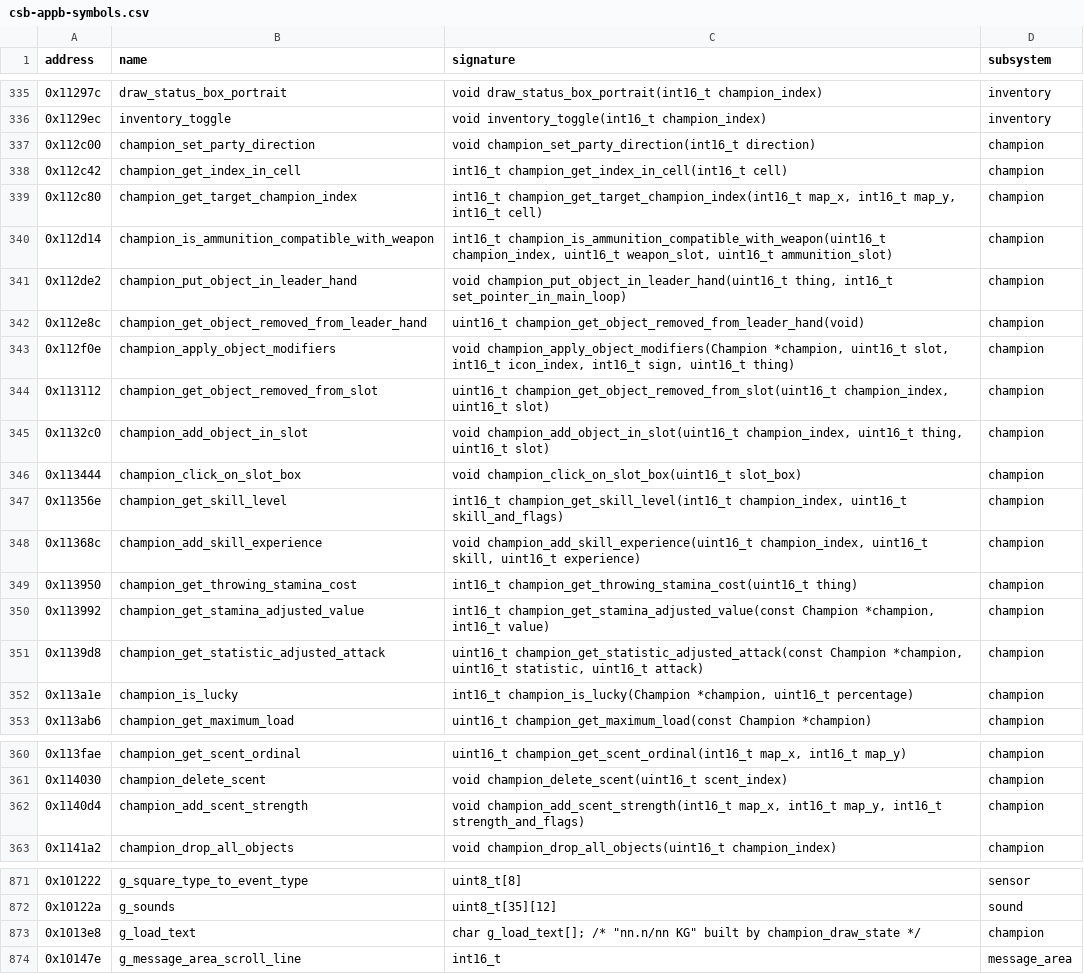
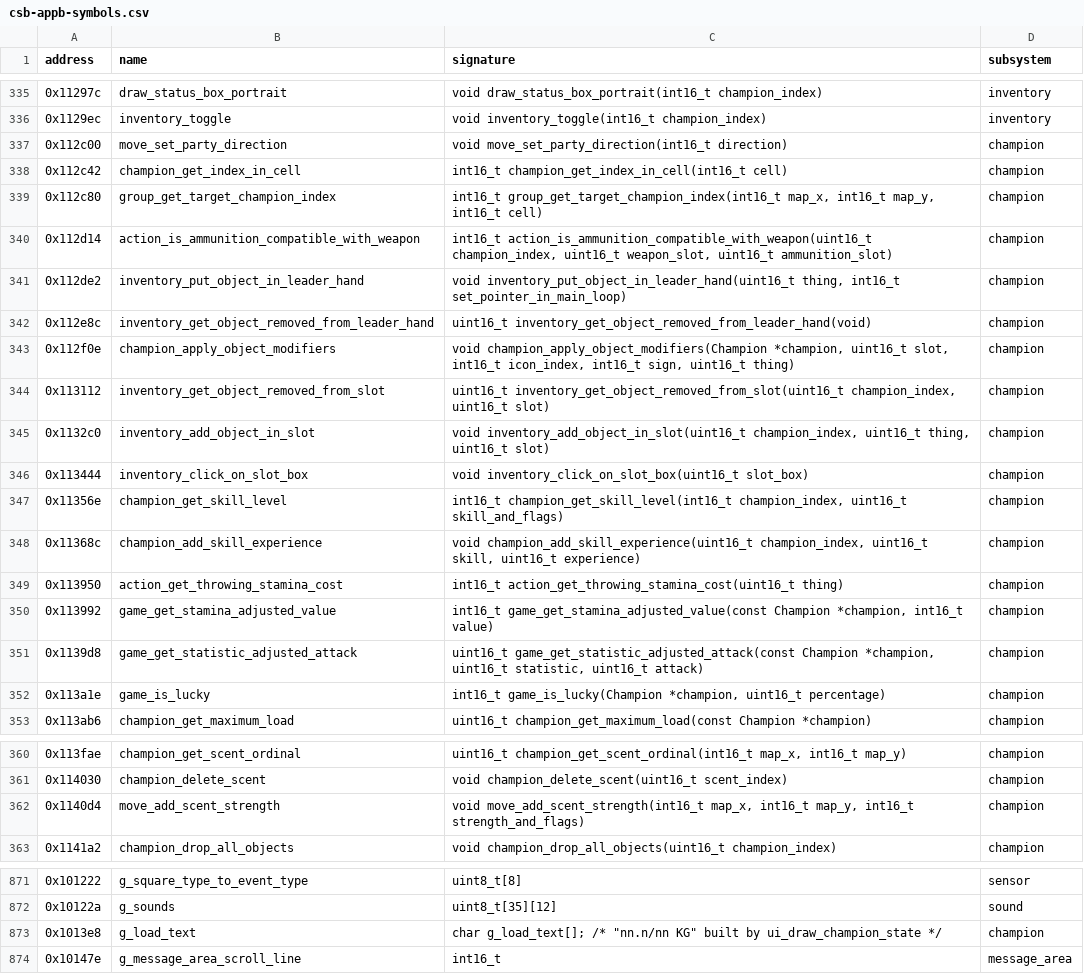
Before and after one commit to peterkmet/dm, a CSV file: docs/csb-appb-symbols.csv, drawn as a sheet; only a part is shown, gaps mark what is left out; the diff covers the shown part only.

```diff
--- a/docs/csb-appb-symbols.csv
+++ b/docs/csb-appb-symbols.csv
@@ -336,18 +336,18 @@ address,name,signature,subsystem
 0x1129ec,inventory_toggle,void inventory_toggle(int16_t champion_index),inventory
-0x112c00,champion_set_party_direction,void champion_set_party_direction(int16_t direction),champion
+0x112c00,move_set_party_direction,void move_set_party_direction(int16_t direction),champion
 0x112c42,champion_get_index_in_cell,int16_t champion_get_index_in_cell(int16_t cell),champion
-0x112c80,champion_get_target_champion_index,"int16_t champion_get_target_champion_index(int16_t map_x, int16_t map_y, int16_t cell)",champion
-0x112d14,champion_is_ammunition_compatible_with_weapon,"int16_t champion_is_ammunition_compatible_with_weapon(uint16_t champion_index, uint16_t weapon_slot, uint16_t ammunition_slot)",champion
-0x112de2,champion_put_object_in_leader_hand,"void champion_put_object_in_leader_hand(uint16_t thing, int16_t set_pointer_in_main_loop)",champion
-0x112e8c,champion_get_object_removed_from_leader_hand,uint16_t champion_get_object_removed_from_leader_hand(void),champion
+0x112c80,group_get_target_champion_index,"int16_t group_get_target_champion_index(int16_t map_x, int16_t map_y, int16_t cell)",champion
+0x112d14,action_is_ammunition_compatible_with_weapon,"int16_t action_is_ammunition_compatible_with_weapon(uint16_t champion_index, uint16_t weapon_slot, uint16_t ammunition_slot)",champion
+0x112de2,inventory_put_object_in_leader_hand,"void inventory_put_object_in_leader_hand(uint16_t thing, int16_t set_pointer_in_main_loop)",champion
+0x112e8c,inventory_get_object_removed_from_leader_hand,uint16_t inventory_get_object_removed_from_leader_hand(void),champion
 0x112f0e,champion_apply_object_modifiers,"void champion_apply_object_modifiers(Champion *champion, uint16_t slot, int16_t icon_index, int16_t sign, uint16_t thing)",champion
-0x113112,champion_get_object_removed_from_slot,"uint16_t champion_get_object_removed_from_slot(uint16_t champion_index, uint16_t slot)",champion
-0x1132c0,champion_add_object_in_slot,"void champion_add_object_in_slot(uint16_t champion_index, uint16_t thing, uint16_t slot)",champion
-0x113444,champion_click_on_slot_box,void champion_click_on_slot_box(uint16_t slot_box),champion
+0x113112,inventory_get_object_removed_from_slot,"uint16_t inventory_get_object_removed_from_slot(uint16_t champion_index, uint16_t slot)",champion
+0x1132c0,inventory_add_object_in_slot,"void inventory_add_object_in_slot(uint16_t champion_index, uint16_t thing, uint16_t slot)",champion
+0x113444,inventory_click_on_slot_box,void inventory_click_on_slot_box(uint16_t slot_box),champion
 0x11356e,champion_get_skill_level,"int16_t champion_get_skill_level(int16_t champion_index, uint16_t skill_and_flags)",champion
 0x11368c,champion_add_skill_experience,"void champion_add_skill_experience(uint16_t champion_index, uint16_t skill, uint16_t experience)",champion
-0x113950,champion_get_throwing_stamina_cost,int16_t champion_get_throwing_stamina_cost(uint16_t thing),champion
-0x113992,champion_get_stamina_adjusted_value,"int16_t champion_get_stamina_adjusted_value(const Champion *champion, int16_t value)",champion
-0x1139d8,champion_get_statistic_adjusted_attack,"uint16_t champion_get_statistic_adjusted_attack(const Champion *champion, uint16_t statistic, uint16_t attack)",champion
-0x113a1e,champion_is_lucky,"int16_t champion_is_lucky(Champion *champion, uint16_t percentage)",champion
+0x113950,action_get_throwing_stamina_cost,int16_t action_get_throwing_stamina_cost(uint16_t thing),champion
+0x113992,game_get_stamina_adjusted_value,"int16_t game_get_stamina_adjusted_value(const Champion *champion, int16_t value)",champion
+0x1139d8,game_get_statistic_adjusted_attack,"uint16_t game_get_statistic_adjusted_attack(const Champion *champion, uint16_t statistic, uint16_t attack)",champion
+0x113a1e,game_is_lucky,"int16_t game_is_lucky(Champion *champion, uint16_t percentage)",champion
 0x113ab6,champion_get_maximum_load,uint16_t champion_get_maximum_load(const Champion *champion),champion
@@ -361,3 +361,3 @@ address,name,signature,subsystem
 0x114030,champion_delete_scent,void champion_delete_scent(uint16_t scent_index),champion
-0x1140d4,champion_add_scent_strength,"void champion_add_scent_strength(int16_t map_x, int16_t map_y, int16_t strength_and_flags)",champion
+0x1140d4,move_add_scent_strength,"void move_add_scent_strength(int16_t map_x, int16_t map_y, int16_t strength_and_flags)",champion
 0x1141a2,champion_drop_all_objects,void champion_drop_all_objects(uint16_t champion_index),champion
@@ -872,3 +872,3 @@ address,name,signature,subsystem
 0x10122a,g_sounds,uint8_t[35][12],sound
-0x1013e8,g_load_text,"char g_load_text[]; /* ""nn.n/nn KG"" built by champion_draw_state */",champion
+0x1013e8,g_load_text,"char g_load_text[]; /* ""nn.n/nn KG"" built by ui_draw_champion_state */",champion
 0x10147e,g_message_area_scroll_line,int16_t,message_area
```
Also changed, not shown: 20 edited cells elsewhere in this file, docs/kaos-symbols.csv, 40 other files.
